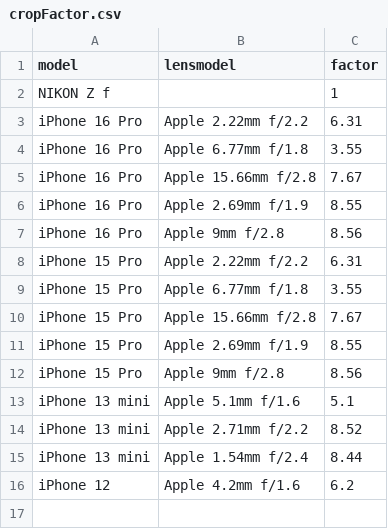
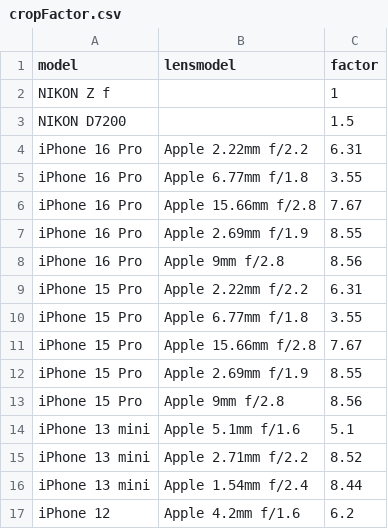
Before and after one commit to insilentio/exiftool, a CSV file: inst/extdata/cropFactor.csv, drawn as a sheet.

Commit message:
adding crop factor for D7200

```diff
--- a/inst/extdata/cropFactor.csv
+++ b/inst/extdata/cropFactor.csv
@@ -2,2 +2,3 @@ model,lensmodel,factor
 NIKON Z f,,1
+NIKON D7200,,1.5
 iPhone 16 Pro,Apple 2.22mm f/2.2,6.31
```
Also changed, not shown: 1 other file.
